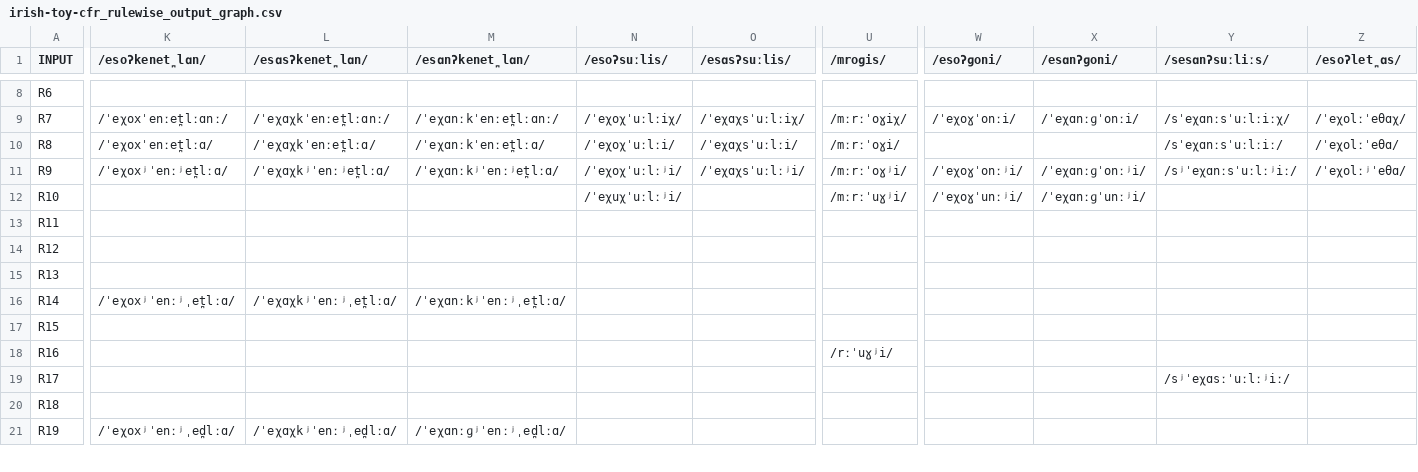
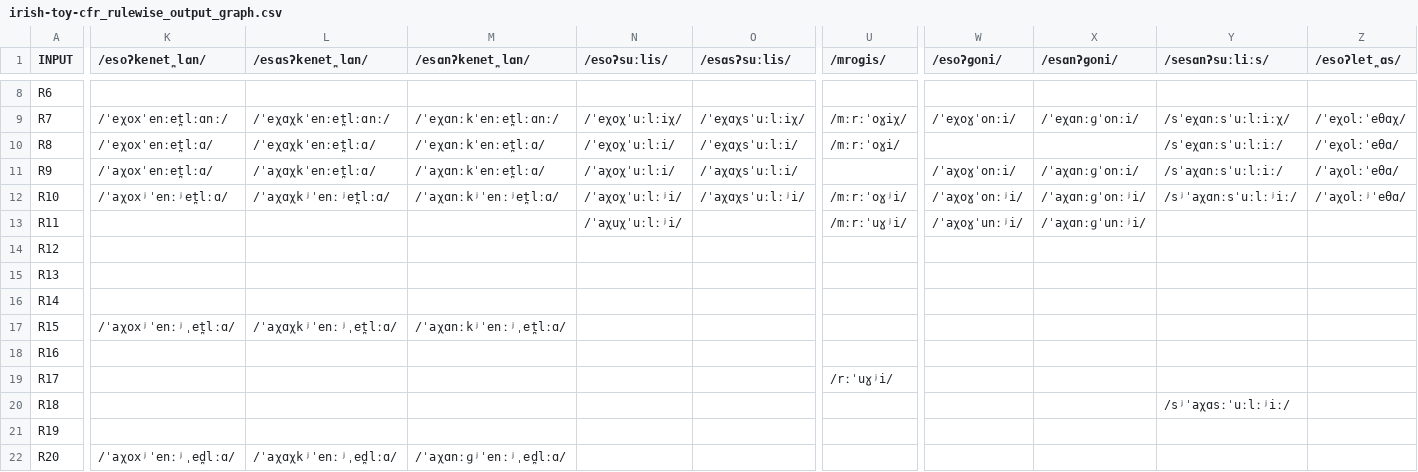
Before and after one commit to clmarr/irish-toy-cfr, a CSV file: irish-toy-cfr_rulewise_output_graph.csv, drawn as a sheet; only a part is shown, gaps mark what is left out; removed rows and columns are numbered as before the commit, all else as after; rows hold the shown columns only; the diff covers the shown part only; the diff names each change by its address in the sheet, - before the commit and + after, or states it on an @@ line.

```diff
--- a/irish-toy-cfr_rulewise_output_graph.csv
+++ b/irish-toy-cfr_rulewise_output_graph.csv
+row 11: R9 | /ˈaχoxˈenːet̪lːɑ/ | /ˈaχɑχkˈenːet̪lːɑ/ | /ˈaχɑnːkˈenːet̪lːɑ/ | /ˈaχoχˈuːlːi/ | /ˈaχɑχsˈuːlːi/ |  | /ˈaχoɣˈonːi/ | /ˈaχɑnːɡˈonːi/ | /sˈaχɑnːsˈuːlːiː/ | /ˈaχolːˈeθɑ/
-A12 (INPUT): R9
+A12 (INPUT): R10
-K12 (/esoʔkenet̪lɑn/): /ˈeχoxʲˈenːʲet̪lːɑ/
+K12 (/esoʔkenet̪lɑn/): /ˈaχoxʲˈenːʲet̪lːɑ/
-L12 (/esɑsʔkenet̪lɑn/): /ˈeχɑχkʲˈenːʲet̪lːɑ/
+L12 (/esɑsʔkenet̪lɑn/): /ˈaχɑχkʲˈenːʲet̪lːɑ/
-M12 (/esɑnʔkenet̪lɑn/): /ˈeχɑnːkʲˈenːʲet̪lːɑ/
+M12 (/esɑnʔkenet̪lɑn/): /ˈaχɑnːkʲˈenːʲet̪lːɑ/
-N12 (/esoʔsuːlis/): /ˈeχoχˈuːlːʲi/
+N12 (/esoʔsuːlis/): /ˈaχoχˈuːlːʲi/
-O12 (/esɑsʔsuːlis/): /ˈeχɑχsˈuːlːʲi/
+O12 (/esɑsʔsuːlis/): /ˈaχɑχsˈuːlːʲi/
-W12 (/esoʔɡoni/): /ˈeχoɣˈonːʲi/
+W12 (/esoʔɡoni/): /ˈaχoɣˈonːʲi/
-X12 (/esɑnʔɡoni/): /ˈeχɑnːɡˈonːʲi/
+X12 (/esɑnʔɡoni/): /ˈaχɑnːɡˈonːʲi/
-Y12 (/sesɑnʔsuːliːs/): /sʲˈeχɑnːsˈuːlːʲiː/
+Y12 (/sesɑnʔsuːliːs/): /sʲˈaχɑnːsˈuːlːʲiː/
-Z12 (/esoʔlet̪ɑs/): /ˈeχolːʲˈeθɑ/
+Z12 (/esoʔlet̪ɑs/): /ˈaχolːʲˈeθɑ/
-A13 (INPUT): R10
+A13 (INPUT): R11
-N13 (/esoʔsuːlis/): /ˈeχuχˈuːlːʲi/
+N13 (/esoʔsuːlis/): /ˈaχuχˈuːlːʲi/
-W13 (/esoʔɡoni/): /ˈeχoɣˈunːʲi/
+W13 (/esoʔɡoni/): /ˈaχoɣˈunːʲi/
-X13 (/esɑnʔɡoni/): /ˈeχɑnːɡˈunːʲi/
+X13 (/esɑnʔɡoni/): /ˈaχɑnːɡˈunːʲi/
-A14 (INPUT): R11
+A14 (INPUT): R12
-A15 (INPUT): R12
+A15 (INPUT): R13
-A16 (INPUT): R13
+A16 (INPUT): R14
-A17 (INPUT): R14
+A17 (INPUT): R15
-K17 (/esoʔkenet̪lɑn/): /ˈeχoxʲˈenːʲˌet̪lːɑ/
+K17 (/esoʔkenet̪lɑn/): /ˈaχoxʲˈenːʲˌet̪lːɑ/
-L17 (/esɑsʔkenet̪lɑn/): /ˈeχɑχkʲˈenːʲˌet̪lːɑ/
+L17 (/esɑsʔkenet̪lɑn/): /ˈaχɑχkʲˈenːʲˌet̪lːɑ/
-M17 (/esɑnʔkenet̪lɑn/): /ˈeχɑnːkʲˈenːʲˌet̪lːɑ/
+M17 (/esɑnʔkenet̪lɑn/): /ˈaχɑnːkʲˈenːʲˌet̪lːɑ/
-A18 (INPUT): R15
+A18 (INPUT): R16
-row 18: R16 |  |  |  |  |  | /rːˈuɣʲi/
-U19 (/mroɡis/): (empty)
+U19 (/mroɡis/): /rːˈuɣʲi/
-Y19 (/sesɑnʔsuːliːs/): /sʲˈeχɑsːˈuːlːʲiː/
+Y19 (/sesɑnʔsuːliːs/): (empty)
+row 20: R18 |  |  |  |  |  |  |  |  | /sʲˈaχɑsːˈuːlːʲiː/
-A21 (INPUT): R18
+A21 (INPUT): R19
-A22 (INPUT): R19
+A22 (INPUT): R20
-K22 (/esoʔkenet̪lɑn/): /ˈeχoxʲˈenːʲˌed̪lːɑ/
+K22 (/esoʔkenet̪lɑn/): /ˈaχoxʲˈenːʲˌed̪lːɑ/
-L22 (/esɑsʔkenet̪lɑn/): /ˈeχɑχkʲˈenːʲˌed̪lːɑ/
+L22 (/esɑsʔkenet̪lɑn/): /ˈaχɑχkʲˈenːʲˌed̪lːɑ/
-M22 (/esɑnʔkenet̪lɑn/): /ˈeχɑnːɡʲˈenːʲˌed̪lːɑ/
+M22 (/esɑnʔkenet̪lɑn/): /ˈaχɑnːɡʲˈenːʲˌed̪lːɑ/
```
Also changed, not shown: 26 edited cells elsewhere in this file, irish-toy-cfr_stagewise_output_graph.csv, 29 other files.
